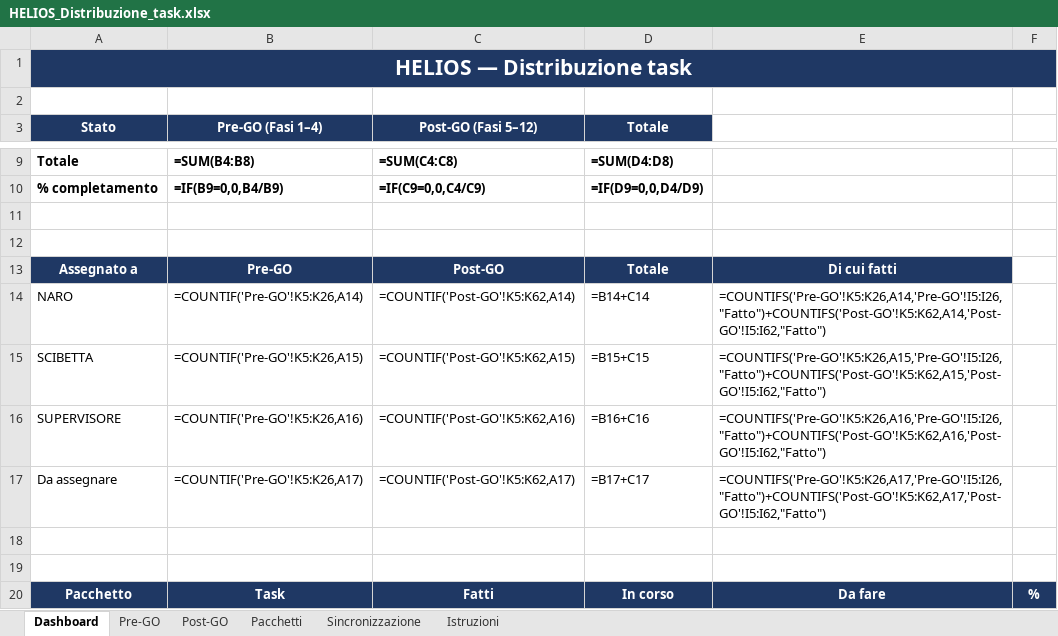
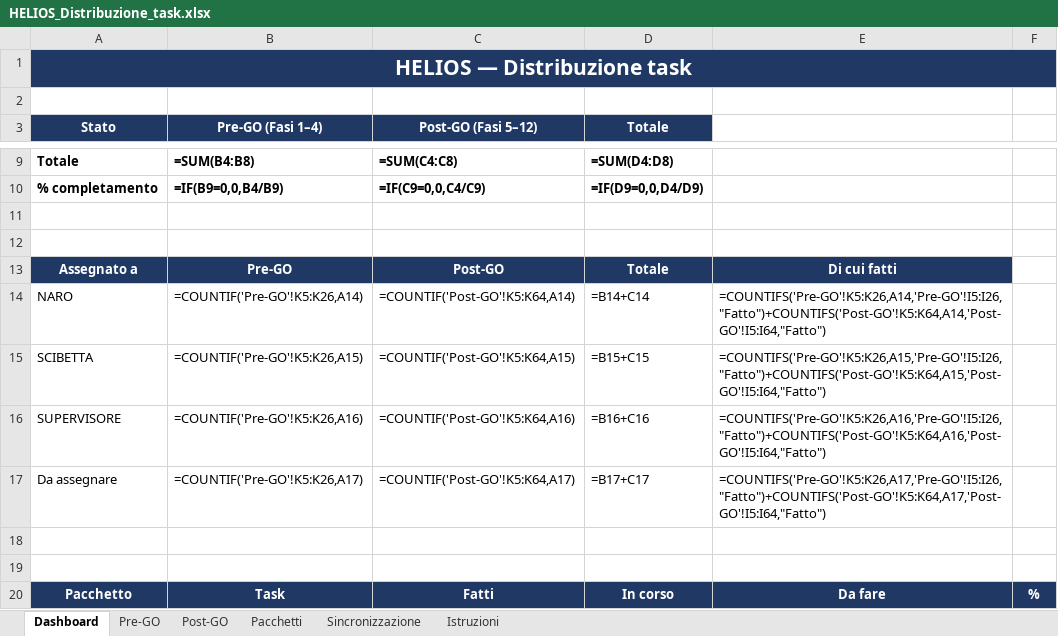
Before and after one commit to helios-ai-hub/HELIOS, an Excel workbook: log/HELIOS_Distribuzione_task.xlsx, sheet Dashboard, drawn as a sheet; only a part is shown, gaps mark what is left out; values as stored, in another font and other column widths than the file's, no borders; formulas without a stored value are shown as written; conditional formats not drawn; the diff covers the shown part only; the diff names each change by its address in the sheet, - before the commit and + after, or states it on an @@ line.

```diff
--- a/log/HELIOS_Distribuzione_task.xlsx (sheet Dashboard)
+++ b/log/HELIOS_Distribuzione_task.xlsx (sheet Dashboard)
-C14 (Post-GO (Fasi 5–12)): =COUNTIF('Post-GO'!K5:K62,A14)
+C14 (Post-GO (Fasi 5–12)): =COUNTIF('Post-GO'!K5:K64,A14)
-E14: =COUNTIFS('Pre-GO'!K5:K26,A14,'Pre-GO'!I5:I26,"Fatto")+COUNTIFS('Post-GO'!K5:K62,A14,'Post-GO'!I5:I62,"Fatto")
+E14: =COUNTIFS('Pre-GO'!K5:K26,A14,'Pre-GO'!I5:I26,"Fatto")+COUNTIFS('Post-GO'!K5:K64,A14,'Post-GO'!I5:I64,"Fatto")
-C15 (Post-GO (Fasi 5–12)): =COUNTIF('Post-GO'!K5:K62,A15)
+C15 (Post-GO (Fasi 5–12)): =COUNTIF('Post-GO'!K5:K64,A15)
-E15: =COUNTIFS('Pre-GO'!K5:K26,A15,'Pre-GO'!I5:I26,"Fatto")+COUNTIFS('Post-GO'!K5:K62,A15,'Post-GO'!I5:I62,"Fatto")
+E15: =COUNTIFS('Pre-GO'!K5:K26,A15,'Pre-GO'!I5:I26,"Fatto")+COUNTIFS('Post-GO'!K5:K64,A15,'Post-GO'!I5:I64,"Fatto")
-C16 (Post-GO (Fasi 5–12)): =COUNTIF('Post-GO'!K5:K62,A16)
+C16 (Post-GO (Fasi 5–12)): =COUNTIF('Post-GO'!K5:K64,A16)
-E16: =COUNTIFS('Pre-GO'!K5:K26,A16,'Pre-GO'!I5:I26,"Fatto")+COUNTIFS('Post-GO'!K5:K62,A16,'Post-GO'!I5:I62,"Fatto")
+E16: =COUNTIFS('Pre-GO'!K5:K26,A16,'Pre-GO'!I5:I26,"Fatto")+COUNTIFS('Post-GO'!K5:K64,A16,'Post-GO'!I5:I64,"Fatto")
-C17 (Post-GO (Fasi 5–12)): =COUNTIF('Post-GO'!K5:K62,A17)
+C17 (Post-GO (Fasi 5–12)): =COUNTIF('Post-GO'!K5:K64,A17)
-E17: =COUNTIFS('Pre-GO'!K5:K26,A17,'Pre-GO'!I5:I26,"Fatto")+COUNTIFS('Post-GO'!K5:K62,A17,'Post-GO'!I5:I62,"Fatto")
+E17: =COUNTIFS('Pre-GO'!K5:K26,A17,'Pre-GO'!I5:I26,"Fatto")+COUNTIFS('Post-GO'!K5:K64,A17,'Post-GO'!I5:I64,"Fatto")
```
Also changed, not shown: 4 added rows, 2 removed rows, 209 edited cells and row numbers in column A elsewhere in this sheet, sheet Post-GO, sheet Pacchetti, 5 other files.
